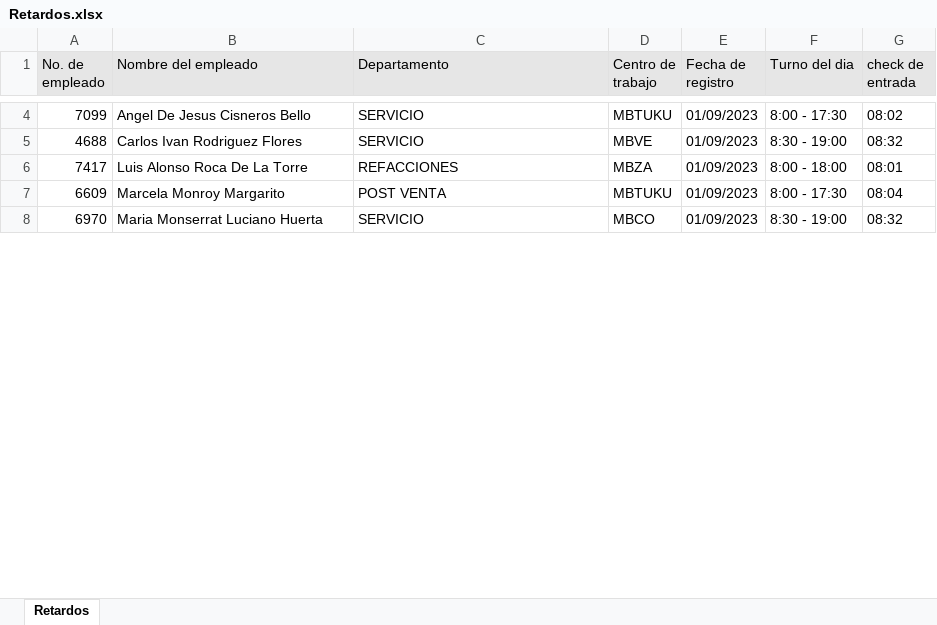
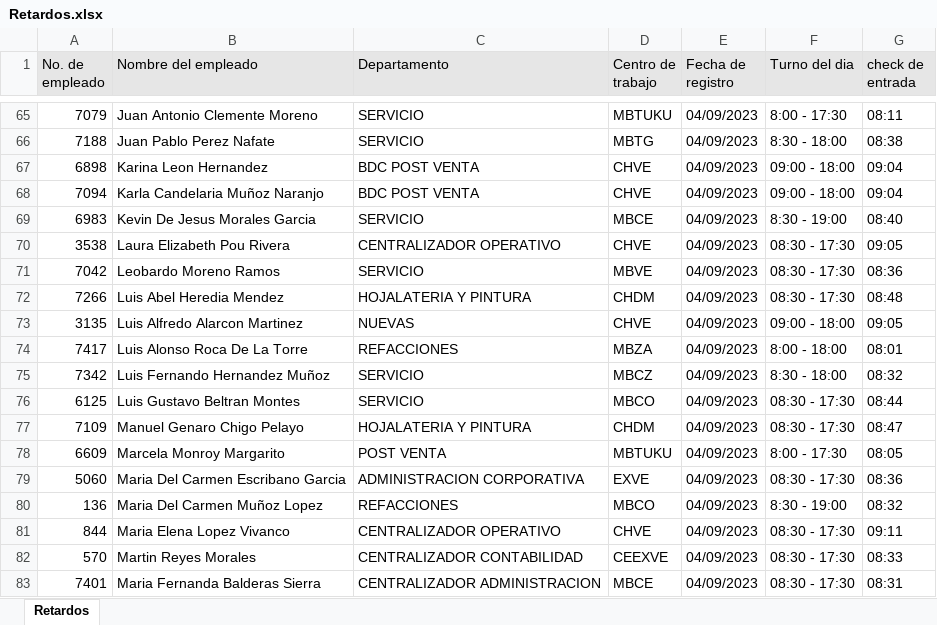
Before and after one commit to ProgramacionGruver/rutina_scrapt_xmls, an Excel workbook: Retardos.xlsx, sheet Retardos, drawn as a sheet; only a part is shown, gaps mark what is left out; values as stored, in another font and other column widths than the file's, no borders; addresses are those after the commit; the diff covers the shown part only; the diff names each change by its address in the sheet, - before the commit and + after, or states it on an @@ line.

```diff
--- a/Retardos.xlsx (sheet Retardos)
+++ b/Retardos.xlsx (sheet Retardos)
-A65 (No. de empleado): 7099
+A65 (No. de empleado): 7079
-B65 (Nombre del empleado): Angel De Jesus Cisneros Bello
+B65 (Nombre del empleado): Juan Antonio Clemente Moreno
-E65 (Fecha de registro): 01/09/2023
+E65 (Fecha de registro): 04/09/2023
-G65 (check de entrada): 08:02
+G65 (check de entrada): 08:11
+row 66: 7188 | Juan Pablo Perez Nafate | SERVICIO | MBTG | 04/09/2023 | 8:30 - 18:00 | 08:38
+row 67: 6898 | Karina Leon Hernandez | BDC POST VENTA | CHVE | 04/09/2023 | 09:00 - 18:00 | 09:04
+row 68: 7094 | Karla Candelaria Muñoz Naranjo | BDC POST VENTA | CHVE | 04/09/2023 | 09:00 - 18:00 | 09:04
+row 69: 6983 | Kevin De Jesus Morales Garcia | SERVICIO | MBCE | 04/09/2023 | 8:30 - 19:00 | 08:40
+row 70: 3538 | Laura Elizabeth Pou Rivera | CENTRALIZADOR OPERATIVO | CHVE | 04/09/2023 | 08:30 - 17:30 | 09:05
-A71 (No. de empleado): 4688
+A71 (No. de empleado): 7042
-B71 (Nombre del empleado): Carlos Ivan Rodriguez Flores
+B71 (Nombre del empleado): Leobardo Moreno Ramos
-E71 (Fecha de registro): 01/09/2023
+E71 (Fecha de registro): 04/09/2023
-F71 (Turno del dia): 8:30 - 19:00
+F71 (Turno del dia): 08:30 - 17:30
-G71 (check de entrada): 08:32
+G71 (check de entrada): 08:36
+row 72: 7266 | Luis Abel Heredia Mendez | HOJALATERIA Y PINTURA | CHDM | 04/09/2023 | 08:30 - 17:30 | 08:48
+row 73: 3135 | Luis Alfredo Alarcon Martinez | NUEVAS | CHVE | 04/09/2023 | 09:00 - 18:00 | 09:05
-E74 (Fecha de registro): 01/09/2023
+E74 (Fecha de registro): 04/09/2023
+row 75: 7342 | Luis Fernando Hernandez Muñoz | SERVICIO | MBCZ | 04/09/2023 | 8:30 - 18:00 | 08:32
+row 76: 6125 | Luis Gustavo Beltran Montes | SERVICIO | MBCO | 04/09/2023 | 08:30 - 17:30 | 08:44
+row 77: 7109 | Manuel Genaro Chigo Pelayo | HOJALATERIA Y PINTURA | CHDM | 04/09/2023 | 08:30 - 17:30 | 08:47
-E78 (Fecha de registro): 01/09/2023
+E78 (Fecha de registro): 04/09/2023
-G78 (check de entrada): 08:04
+G78 (check de entrada): 08:05
+row 79: 5060 | Maria Del Carmen Escribano Garcia | ADMINISTRACION CORPORATIVA | EXVE | 04/09/2023 | 08:30 - 17:30 | 08:36
-A80 (No. de empleado): 6970
+A80 (No. de empleado): 136
-B80 (Nombre del empleado): Maria Monserrat Luciano Huerta
+B80 (Nombre del empleado): Maria Del Carmen Muñoz Lopez
-C80 (Departamento): SERVICIO
+C80 (Departamento): REFACCIONES
-E80 (Fecha de registro): 01/09/2023
+E80 (Fecha de registro): 04/09/2023
+row 81: 844 | Maria Elena Lopez Vivanco | CENTRALIZADOR OPERATIVO | CHVE | 04/09/2023 | 08:30 - 17:30 | 09:11
+row 82: 570 | Martin Reyes Morales | CENTRALIZADOR CONTABILIDAD | CEEXVE | 04/09/2023 | 08:30 - 17:30 | 08:33
+row 83: 7401 | Maria Fernanda Balderas Sierra | CENTRALIZADOR ADMINISTRACION | MBCE | 04/09/2023 | 08:30 - 17:30 | 08:31
```
Also changed, not shown: 78 added rows, 6 removed rows and 10 edited cells elsewhere in this sheet, 4 other files.
